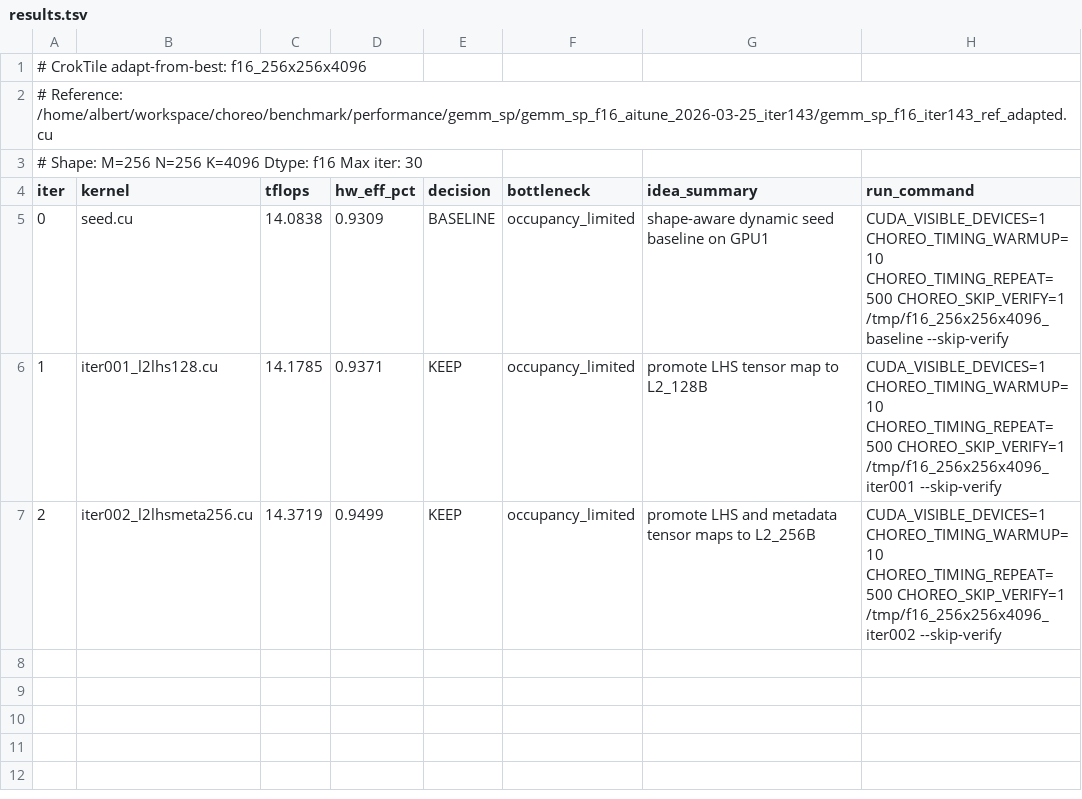
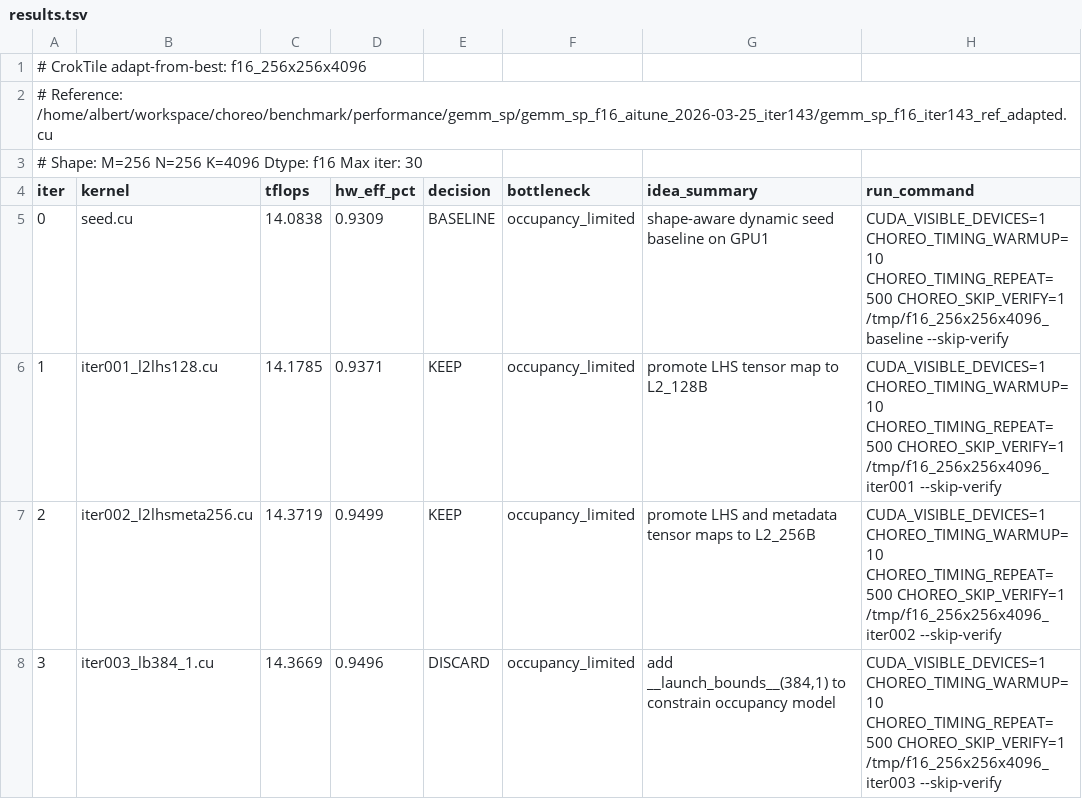
Before and after one commit to codes1gn/CroqTuner, a TSV file: tuning/logs/f16_256x256x4096/results.tsv, drawn as a sheet.

Commit message:
f16_256x256x4096 iter003: add __launch_bounds__(384,1) to constrain occupancy model — TFLOPS: 14.3719 -> 14.3669 (DISCARD)

```diff
--- a/tuning/logs/f16_256x256x4096/results.tsv
+++ b/tuning/logs/f16_256x256x4096/results.tsv
@@ -7 +7,2 @@ iter	kernel	tflops	hw_eff_pct	decision	bottleneck	idea_summary	run_command
 2	iter002_l2lhsmeta256.cu	14.3719	0.9499	KEEP	occupancy_limited	promote LHS and metadata tensor maps to L2_256B	CUDA_VISIBLE_DEVICES=1 CHOREO_TIMING_WARMUP=10 CHOREO_TIMING_REPEAT=500 CHOREO_SKIP_VERIFY=1 /tmp/f16_256x256x4096_iter002 --skip-verify
+3	iter003_lb384_1.cu	14.3669	0.9496	DISCARD	occupancy_limited	add __launch_bounds__(384,1) to constrain occupancy model	CUDA_VISIBLE_DEVICES=1 CHOREO_TIMING_WARMUP=10 CHOREO_TIMING_REPEAT=500 CHOREO_SKIP_VERIFY=1 /tmp/f16_256x256x4096_iter003 --skip-verify
```
Also changed, not shown: 5 other files.
